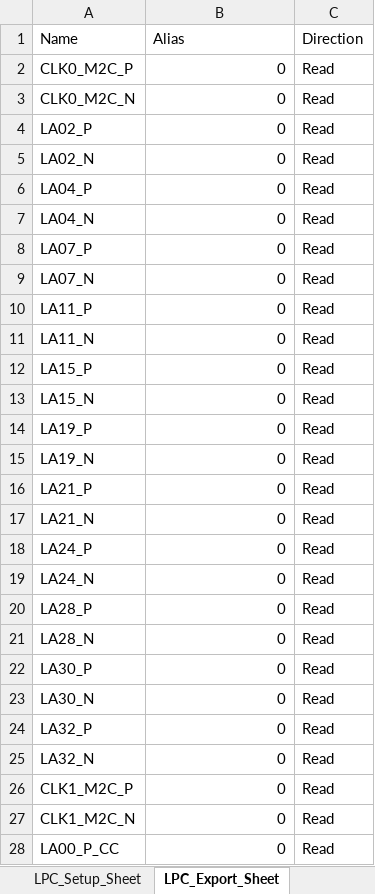
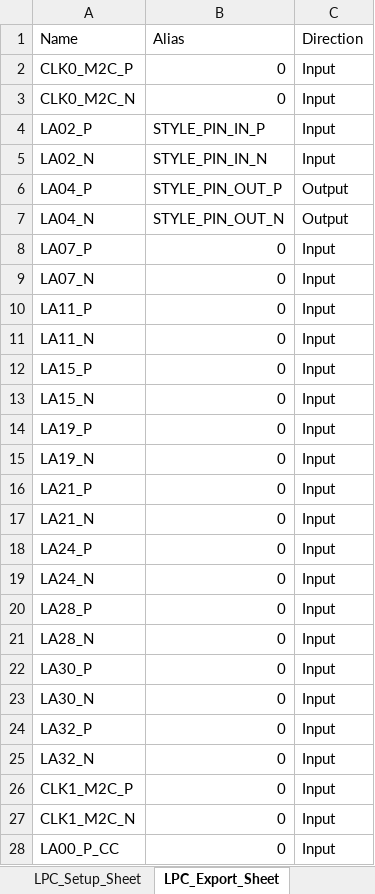
Before and after one commit to latshaw/EES_REPO_CTRL, an Excel workbook: Verilog_Scripting/FMC_Definition_Template.xlsx, sheet LPC_Export_Sheet, drawn as a sheet; only a part is shown; values as stored, in another font and other column widths than the file's, no borders; the diff covers the shown part only; the diff names each change by its address in the sheet, - before the commit and + after, or states it on an @@ line.

Commit message:
Changed nomenclature for pin direction in template

```diff
--- a/Verilog_Scripting/FMC_Definition_Template.xlsx (sheet LPC_Export_Sheet)
+++ b/Verilog_Scripting/FMC_Definition_Template.xlsx (sheet LPC_Export_Sheet)
-C2:C5 (Direction): Read
+C2:C5 (Direction): Input
-B4 (Alias): 0
+B4 (Alias): STYLE_PIN_IN_P
-B5 (Alias): 0
+B5 (Alias): STYLE_PIN_IN_N
-B6 (Alias): 0
+B6 (Alias): STYLE_PIN_OUT_P
-C6:C7 (Direction): Read
+C6:C7 (Direction): Output
-B7 (Alias): 0
+B7 (Alias): STYLE_PIN_OUT_N
-C8:C28 (Direction): Read
+C8:C28 (Direction): Input
```
Also changed, not shown: 51 edited cells elsewhere in this sheet, sheet HPC_Setup_Sheet, sheet HPC_Export_Sheet, sheet LPC_Setup_Sheet.
